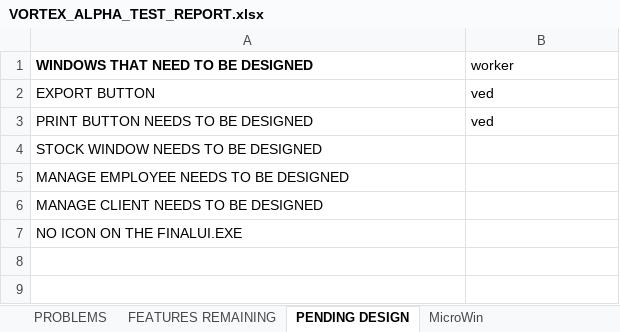
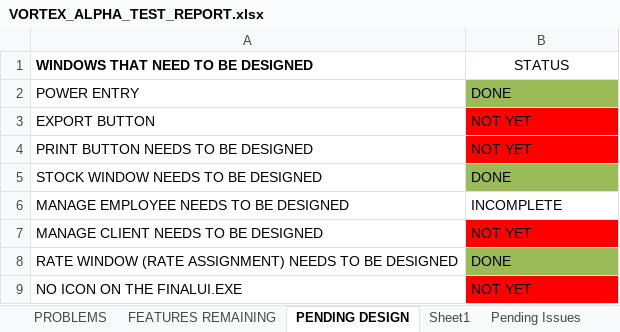
Before and after one commit to AkidaDev/CourierCMS, an Excel workbook: FinalUi/Data/VORTEX_ALPHA_TEST_REPORT.xlsx, sheet PENDING DESIGN, drawn as a sheet; values as stored, in another font and other column widths than the file's, no borders; addresses are those after the commit; the diff names each change by its address in the sheet, - before the commit and + after, or states it on an @@ line.

```diff
--- a/FinalUi/Data/VORTEX_ALPHA_TEST_REPORT.xlsx (sheet PENDING DESIGN)
+++ b/FinalUi/Data/VORTEX_ALPHA_TEST_REPORT.xlsx (sheet PENDING DESIGN)
-sheet tab: MicroWin
+sheet tab: Sheet1
+sheet tab: Pending Issues
-B1: worker
+B1: STATUS
-B1 alignment: left
+B1 alignment: center
+row 2: POWER ENTRY | DONE
-B3:B4 (STATUS): ved
+B3:B4 (STATUS): NOT YET
-B3:B4 fill: none
+B3:B4 fill: #FF0000
-B5 (STATUS): (empty)
+B5 (STATUS): DONE
-B5 fill: none
+B5 fill: #9BBB59
-B6 (STATUS): (empty)
+B6 (STATUS): INCOMPLETE
-B7 (STATUS): (empty)
+B7 (STATUS): NOT YET
-B7 fill: none
+B7 fill: #FF0000
+row 8: RATE WINDOW (RATE ASSIGNMENT) NEEDS TO BE DESIGNED | DONE
-B9 (STATUS): (empty)
+B9 (STATUS): NOT YET
-B9 fill: none
+B9 fill: #FF0000
```
Also changed, not shown: sheet Sheet1, sheet PROBLEMS, sheet FEATURES REMAINING, hidden cells, 23 other files.
